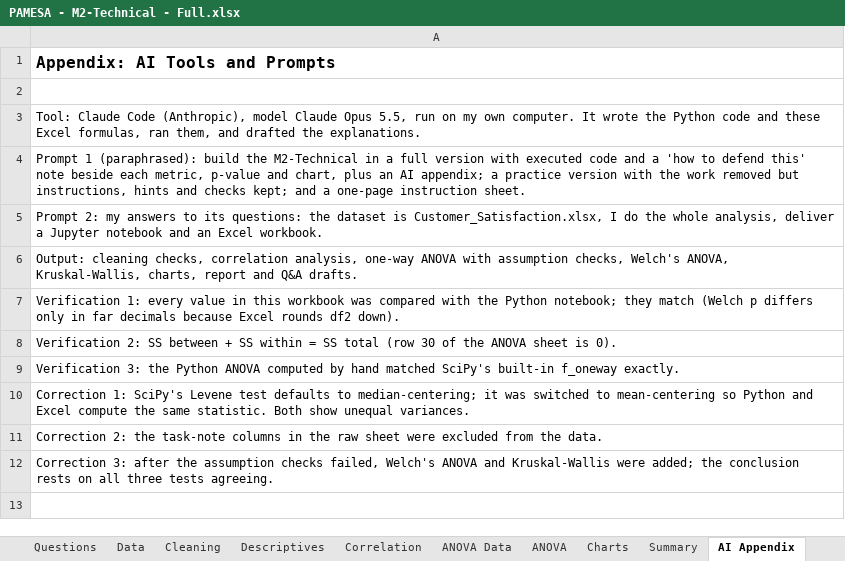
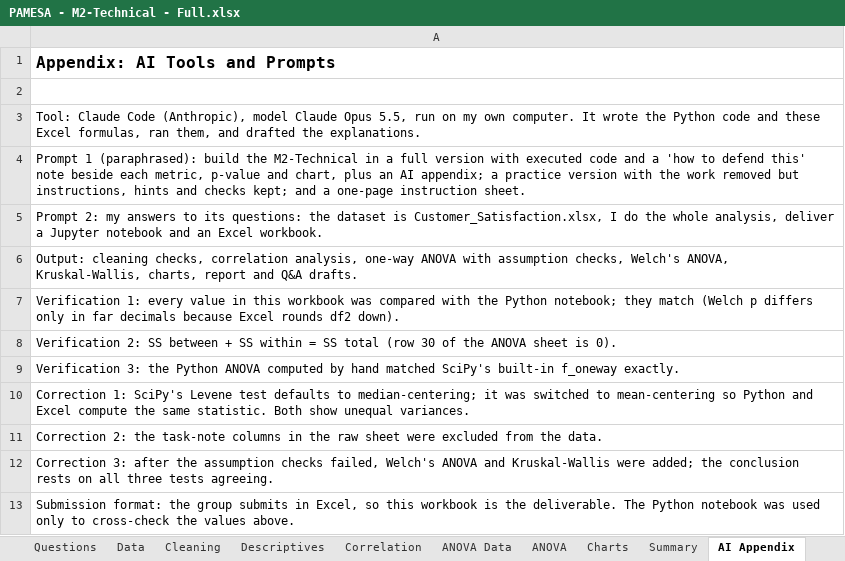
Before and after one commit to Dawngend/School-Works, an Excel workbook: Statistical Analysis and Modeling/PAMESA - M2-Technical - Full.xlsx, sheet AI Appendix, drawn as a sheet; values as stored, in another font and other column widths than the file's, no borders; the diff names each change by its address in the sheet, - before the commit and + after, or states it on an @@ line.

```diff
--- a/Statistical Analysis and Modeling/PAMESA - M2-Technical - Full.xlsx (sheet AI Appendix)
+++ b/Statistical Analysis and Modeling/PAMESA - M2-Technical - Full.xlsx (sheet AI Appendix)
+row 13: Submission format: the group submits in Excel, so this workbook is the deliverable. The Python notebook was used only to cross-check the values above.
```
Also changed, not shown: sheet README, sheet ANOVA, sheet Correlation.
